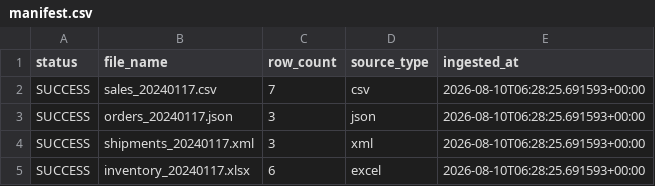
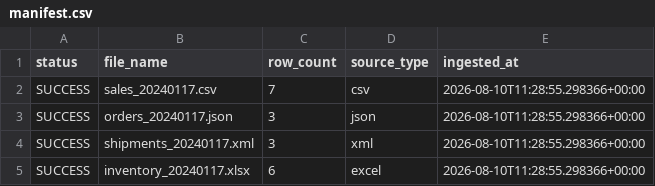
Before and after one commit to hanzzlah/novamart-airflow, a CSV file: data/raw/20240117/manifest.csv, drawn as a sheet.

Commit message:
timestamp changed because having run again

```diff
--- a/data/raw/20240117/manifest.csv
+++ b/data/raw/20240117/manifest.csv
@@ -1,5 +1,5 @@
 status,file_name,row_count,source_type,ingested_at
-SUCCESS,sales_20240117.csv,7,csv,2026-08-10T06:28:25.691593+00:00
-SUCCESS,orders_20240117.json,3,json,2026-08-10T06:28:25.691593+00:00
-SUCCESS,shipments_20240117.xml,3,xml,2026-08-10T06:28:25.691593+00:00
-SUCCESS,inventory_20240117.xlsx,6,excel,2026-08-10T06:28:25.691593+00:00
+SUCCESS,sales_20240117.csv,7,csv,2026-08-10T11:28:55.298366+00:00
+SUCCESS,orders_20240117.json,3,json,2026-08-10T11:28:55.298366+00:00
+SUCCESS,shipments_20240117.xml,3,xml,2026-08-10T11:28:55.298366+00:00
+SUCCESS,inventory_20240117.xlsx,6,excel,2026-08-10T11:28:55.298366+00:00
```
